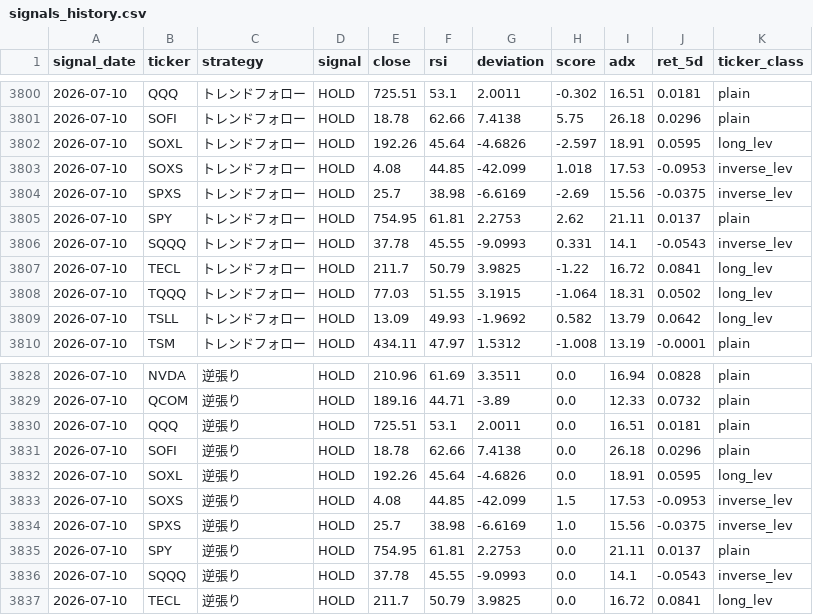
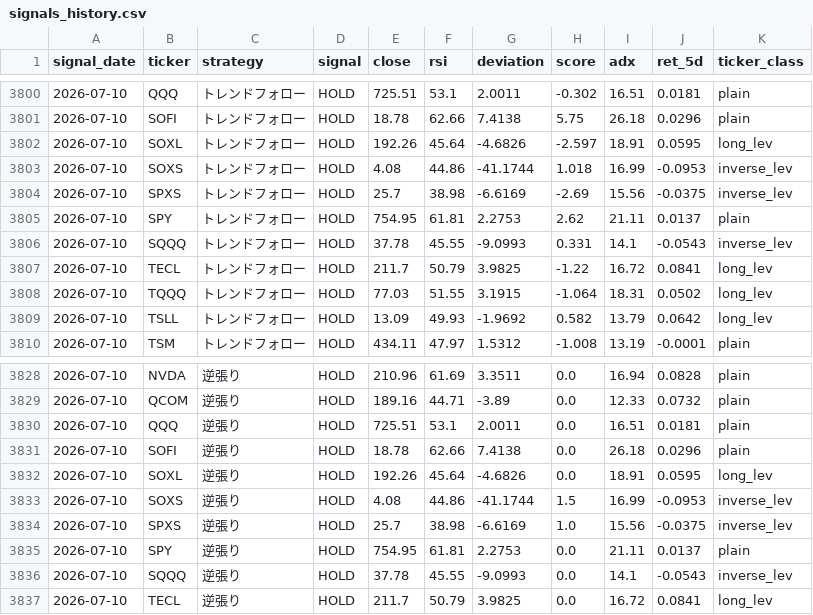
Before and after one commit to yasuou1980/stock_analysis_app, a CSV file: results/signals_history.csv, drawn as a sheet; only a part is shown, gaps mark what is left out.

```diff
--- a/results/signals_history.csv
+++ b/results/signals_history.csv
@@ -3802,3 +3802,3 @@ signal_date,ticker,strategy,signal,close,rsi,deviation,score,adx,ret_5d,ticker_c
 2026-07-10,SOXL,トレンドフォロー,HOLD,192.26,45.64,-4.6826,-2.597,18.91,0.0595,long_lev
-2026-07-10,SOXS,トレンドフォロー,HOLD,4.08,44.85,-42.099,1.018,17.53,-0.0953,inverse_lev
+2026-07-10,SOXS,トレンドフォロー,HOLD,4.08,44.86,-41.1744,1.018,16.99,-0.0953,inverse_lev
 2026-07-10,SPXS,トレンドフォロー,HOLD,25.7,38.98,-6.6169,-2.69,15.56,-0.0375,inverse_lev
@@ -3832,3 +3832,3 @@ signal_date,ticker,strategy,signal,close,rsi,deviation,score,adx,ret_5d,ticker_c
 2026-07-10,SOXL,逆張り,HOLD,192.26,45.64,-4.6826,0.0,18.91,0.0595,long_lev
-2026-07-10,SOXS,逆張り,HOLD,4.08,44.85,-42.099,1.5,17.53,-0.0953,inverse_lev
+2026-07-10,SOXS,逆張り,HOLD,4.08,44.86,-41.1744,1.5,16.99,-0.0953,inverse_lev
 2026-07-10,SPXS,逆張り,HOLD,25.7,38.98,-6.6169,1.0,15.56,-0.0375,inverse_lev
```
Also changed, not shown: 1 other file.
